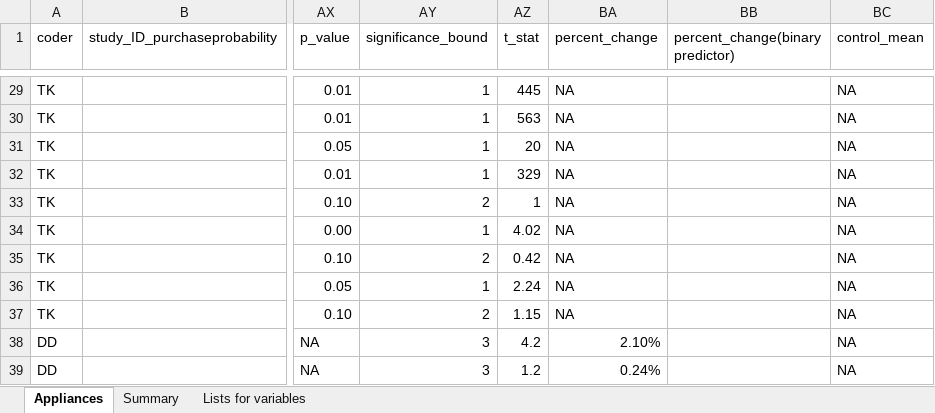
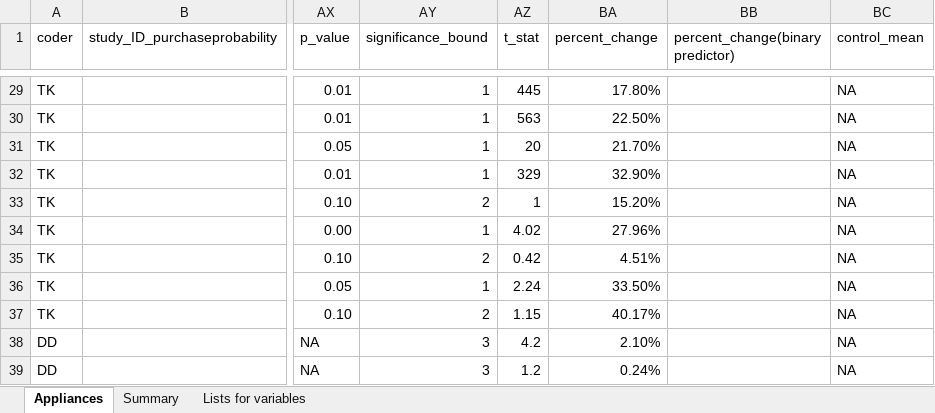
Before and after one commit to di-danilenko/appliances_interventions, an Excel workbook: appliances_marketshare.xlsx, sheet Appliances, drawn as a sheet; only a part is shown, gaps mark what is left out; values as stored, in another font and other column widths than the file's, no cell formats; conditional formats not drawn; the diff covers the shown part only; the diff names each change by its address in the sheet, - before the commit and + after, or states it on an @@ line.

```diff
--- a/appliances_marketshare.xlsx (sheet Appliances)
+++ b/appliances_marketshare.xlsx (sheet Appliances)
-BA29 (percent_change): NA
+BA29 (percent_change): 17.80%
-BA30 (percent_change): NA
+BA30 (percent_change): 22.50%
-BA31 (percent_change): NA
+BA31 (percent_change): 21.70%
-BA32 (percent_change): NA
+BA32 (percent_change): 32.90%
-BA33 (percent_change): NA
+BA33 (percent_change): 15.20%
-BA34 (percent_change): NA
+BA34 (percent_change): 27.96%
-BA35 (percent_change): NA
+BA35 (percent_change): 4.51%
-BA36 (percent_change): NA
+BA36 (percent_change): 33.50%
-BA37 (percent_change): NA
+BA37 (percent_change): 40.17%
```
Also changed, not shown: 3 added rows and 35 edited cells elsewhere in this sheet, cell formats, appliances_purchase.xlsx, appliances_usage.xlsx, 7 other files.
